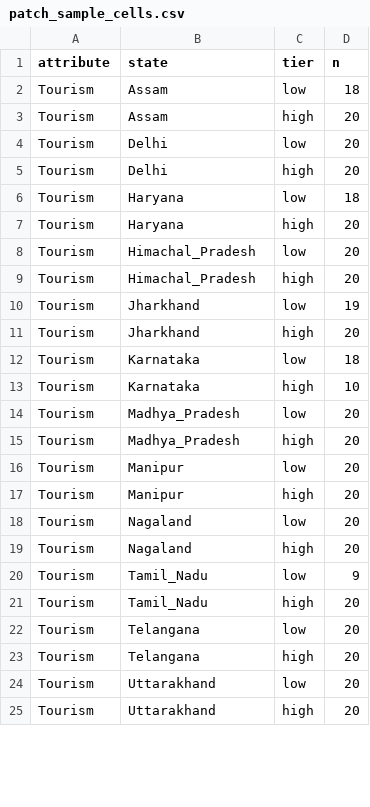
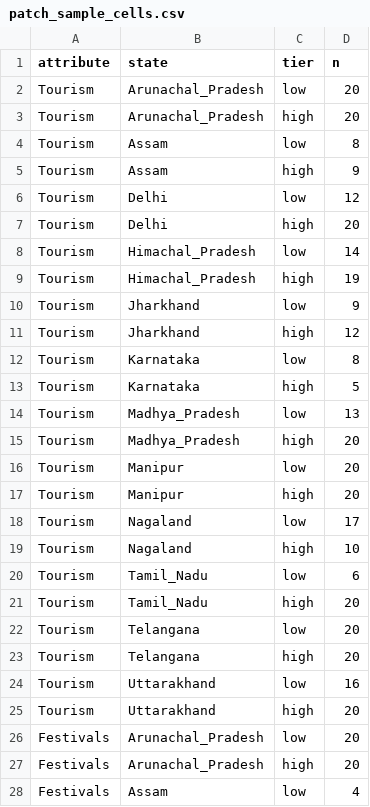
Before and after one commit to PARTHANAND0009/SANSKRITI, a CSV file: data/processed/patch_sample_cells.csv, drawn as a sheet; only a part is shown; the diff covers the shown part only.

Commit message:
Patching sample: drop question types and stems where an entity swap cannot change the answer
The 20-question Qwen2.5-0.5B test had 0 valid corruptions (all effects
< 1 logit). Causes in the design, not just the small model: Country
Prediction answers are always India (439 of 1,248 sampled), and 201 stems
name a state, which survives the swap. Both are now excluded. The swap pool
also drops 30 entities with dangling tails left by stem templates
('Sohrai painting state', '... belong to'). New sample: 1,014 questions;
40 of 72 cells below 20, two empty (counts in patch_sample_cells.csv).
Patching mechanics on the real model check out: recovery 0 at layer 0
(max |r| 8e-5) and 1 at layer L (0.99995-1.00003).

```diff
--- a/data/processed/patch_sample_cells.csv
+++ b/data/processed/patch_sample_cells.csv
@@ -1,15 +1,15 @@
 attribute,state,tier,n
-Tourism,Assam,low,18
-Tourism,Assam,high,20
-Tourism,Delhi,low,20
+Tourism,Arunachal_Pradesh,low,20
+Tourism,Arunachal_Pradesh,high,20
+Tourism,Assam,low,8
+Tourism,Assam,high,9
+Tourism,Delhi,low,12
 Tourism,Delhi,high,20
-Tourism,Haryana,low,18
-Tourism,Haryana,high,20
-Tourism,Himachal_Pradesh,low,20
-Tourism,Himachal_Pradesh,high,20
-Tourism,Jharkhand,low,19
-Tourism,Jharkhand,high,20
-Tourism,Karnataka,low,18
-Tourism,Karnataka,high,10
-Tourism,Madhya_Pradesh,low,20
+Tourism,Himachal_Pradesh,low,14
+Tourism,Himachal_Pradesh,high,19
+Tourism,Jharkhand,low,9
+Tourism,Jharkhand,high,12
+Tourism,Karnataka,low,8
+Tourism,Karnataka,high,5
+Tourism,Madhya_Pradesh,low,13
 Tourism,Madhya_Pradesh,high,20
@@ -17,5 +17,5 @@ Tourism,Manipur,low,20
 Tourism,Manipur,high,20
-Tourism,Nagaland,low,20
-Tourism,Nagaland,high,20
-Tourism,Tamil_Nadu,low,9
+Tourism,Nagaland,low,17
+Tourism,Nagaland,high,10
+Tourism,Tamil_Nadu,low,6
 Tourism,Tamil_Nadu,high,20
@@ -23,3 +23,6 @@ Tourism,Telangana,low,20
 Tourism,Telangana,high,20
-Tourism,Uttarakhand,low,20
+Tourism,Uttarakhand,low,16
 Tourism,Uttarakhand,high,20
+Festivals,Arunachal_Pradesh,low,20
+Festivals,Arunachal_Pradesh,high,20
+Festivals,Assam,low,4
```
Also changed, not shown: 13 added rows, 16 removed rows, 10 moved rows and 12 edited cells elsewhere in this file, 4 other files.
